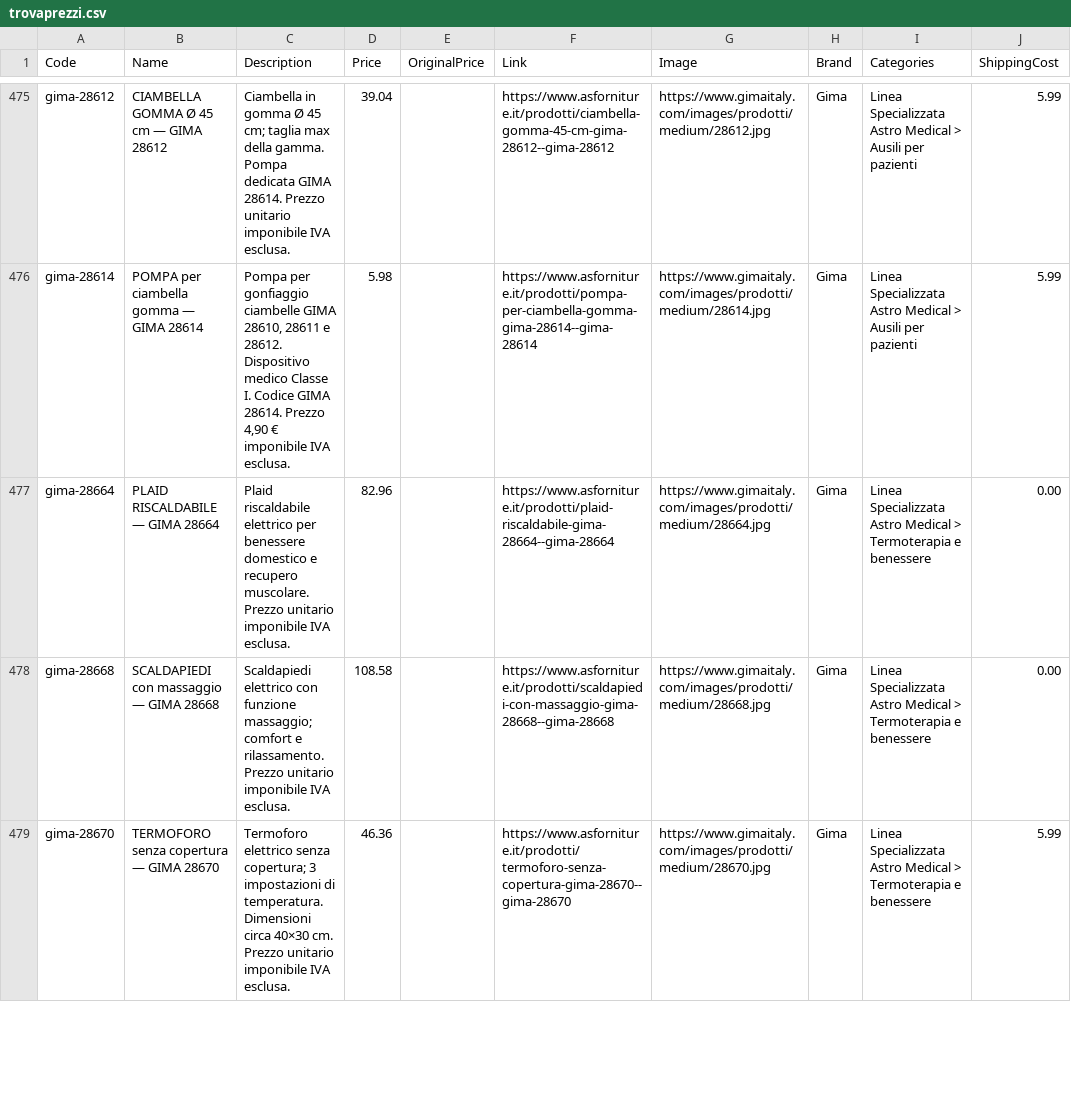
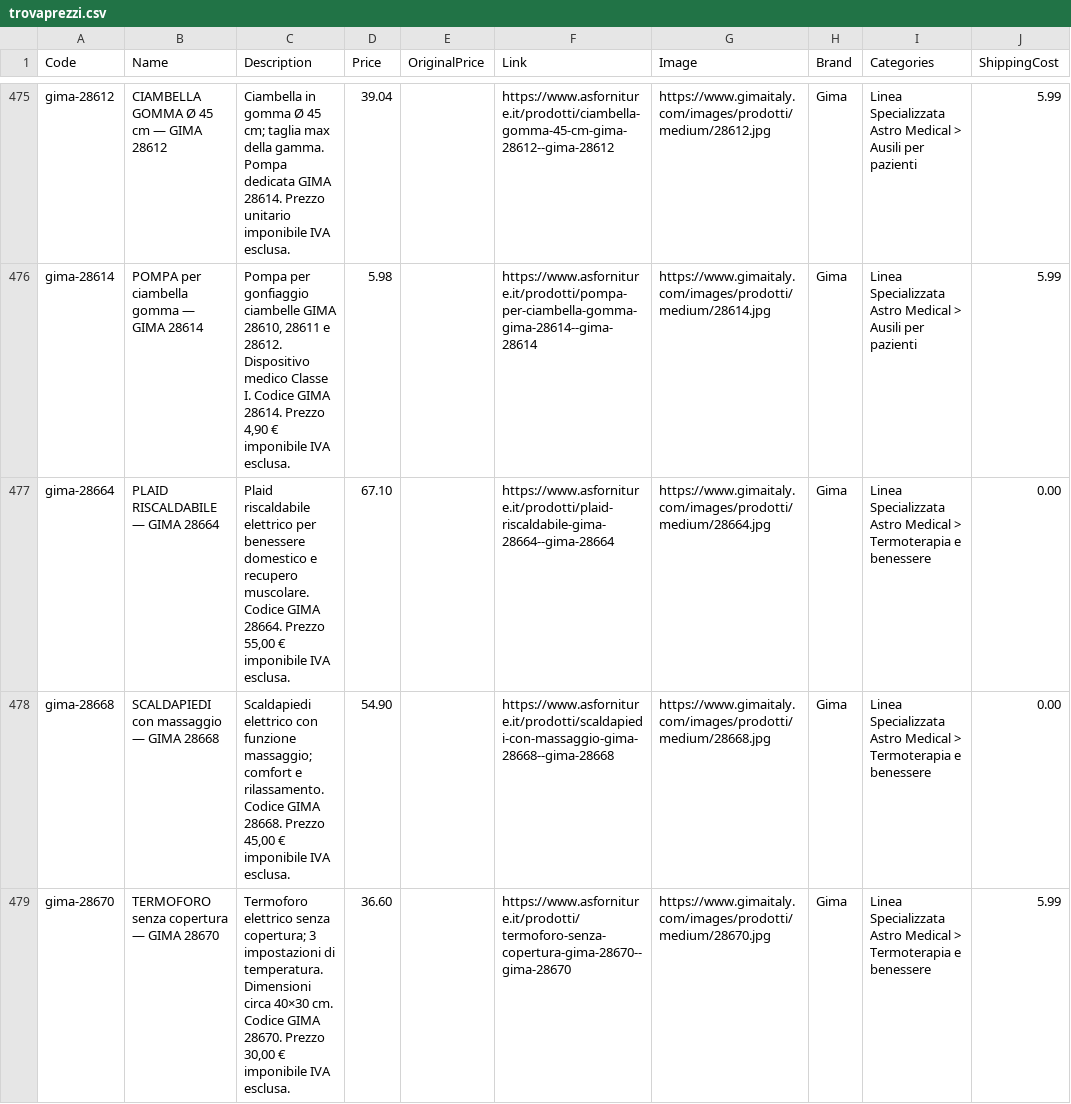
Before and after one commit to astroforniture/ecommerce-v2, a CSV file: public/feeds/trovaprezzi.csv, drawn as a sheet; only a part is shown, gaps mark what is left out; the diff covers the shown part only; the diff names each change by its address in the sheet, - before the commit and + after, or states it on an @@ line.

```diff
--- a/public/feeds/trovaprezzi.csv
+++ b/public/feeds/trovaprezzi.csv
-C477 (Description): …recupero muscolare. Prezzo unitario imponibile IVA…
+C477 (Description): …recupero muscolare. Codice GIMA 28664. Prezzo 55,00 € imponibile IVA…
-D477 (Price): 82.96
+D477 (Price): 67.10
-C478 (Description): …e rilassamento. Prezzo unitario imponibile IVA…
+C478 (Description): …e rilassamento. Codice GIMA 28668. Prezzo 45,00 € imponibile IVA…
-D478 (Price): 108.58
+D478 (Price): 54.90
-C479 (Description): …40×30 cm. Prezzo unitario imponibile IVA…
+C479 (Description): …40×30 cm. Codice GIMA 28670. Prezzo 30,00 € imponibile IVA…
-D479 (Price): 46.36
+D479 (Price): 36.60
```
Also changed, not shown: 33 edited cells elsewhere in this file, 6 other files.
